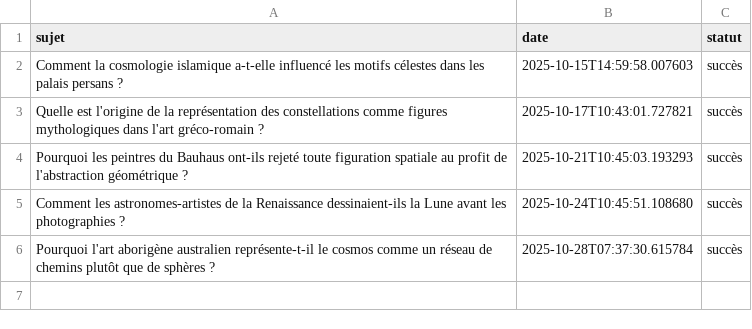
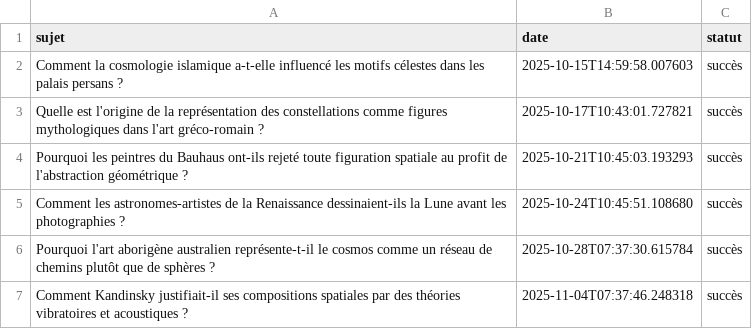
Before and after one commit to Metalosmose21/Espace-4, a CSV file: sujets_traites.csv, drawn as a sheet; the diff names each change by its address in the sheet, - before the commit and + after, or states it on an @@ line.

```diff
--- a/sujets_traites.csv
+++ b/sujets_traites.csv
+row 7: Comment Kandinsky justifiait-il ses compositions spatiales par des théories vibratoires et acoustiques ? | 2025-11-04T07:37:46.248318 | succès
```
Also changed, not shown: sujets.csv.
